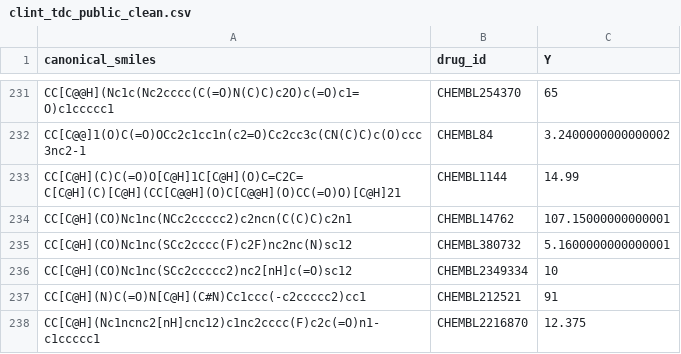
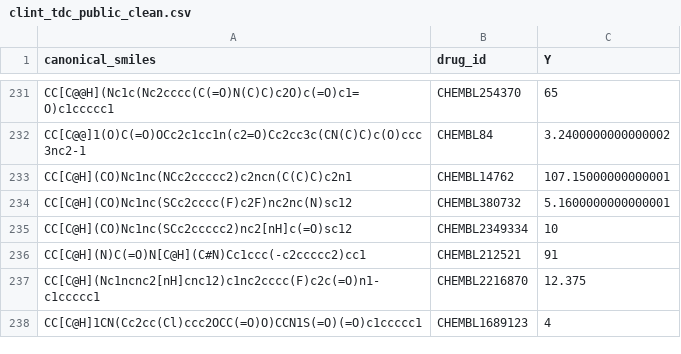
Before and after one commit to jam-sudo/Sisyphus, a CSV file: data/training/clint_tdc_public_clean.csv, drawn as a sheet; only a part is shown, gaps mark what is left out; the shorter side is filled out with more unchanged rows.

Commit message:
Remove pravastatin leakage from production CLint training

```diff
--- a/data/training/clint_tdc_public_clean.csv
+++ b/data/training/clint_tdc_public_clean.csv
@@ -232,3 +232,2 @@ CC[C@@H](Nc1c(Nc2cccc(C(=O)N(C)C)c2O)c(=O)c1=O)c1ccccc1,CHEMBL254370,65
 CC[C@@]1(O)C(=O)OCc2c1cc1n(c2=O)Cc2cc3c(CN(C)C)c(O)ccc3nc2-1,CHEMBL84,3.2400000000000002
-CC[C@H](C)C(=O)O[C@H]1C[C@H](O)C=C2C=C[C@H](C)[C@H](CC[C@@H](O)C[C@@H](O)CC(=O)O)[C@H]21,CHEMBL1144,14.99
 CC[C@H](CO)Nc1nc(NCc2ccccc2)c2ncn(C(C)C)c2n1,CHEMBL14762,107.15000000000001
```
Also changed, not shown: 25 other files.
